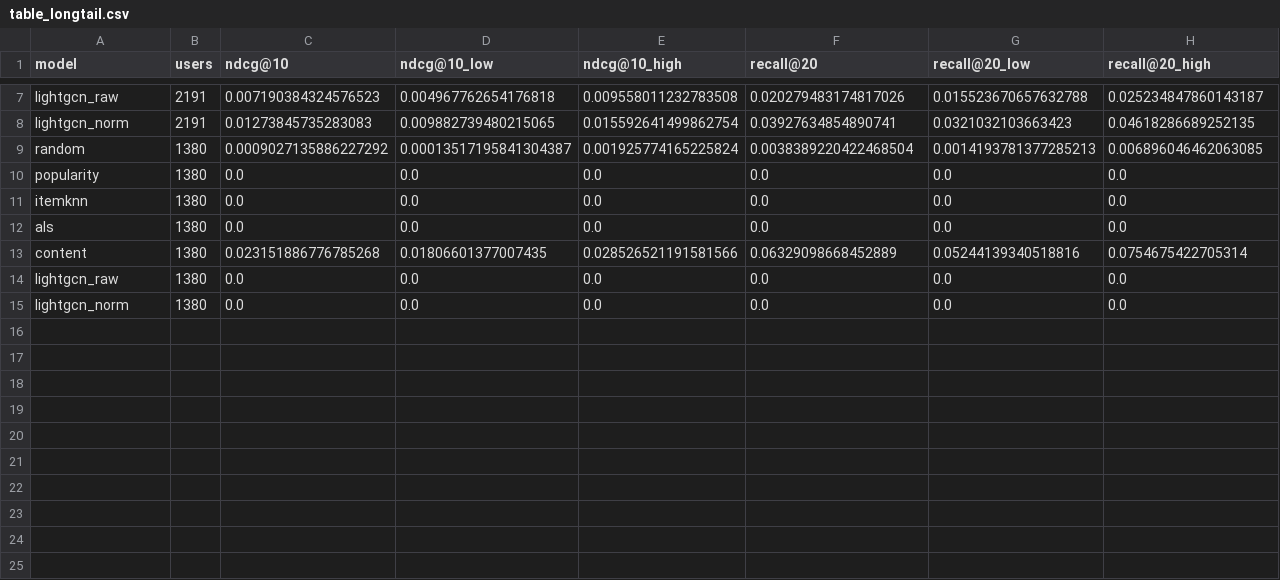
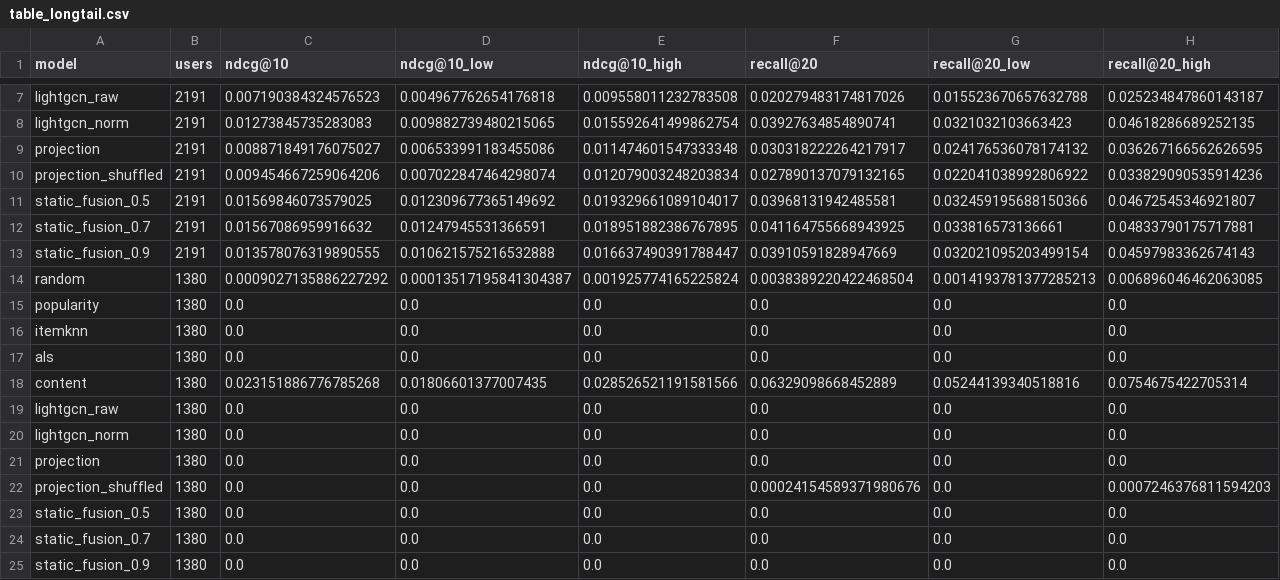
Before and after one commit to Aniketdhar810/LitSense, a CSV file: results/v0/val/table_longtail.csv, drawn as a sheet; only a part is shown, gaps mark what is left out; rows hold the shown columns only; the diff names each change by its address in the sheet, - before the commit and + after, or states it on an @@ line.

```diff
--- a/results/v0/val/table_longtail.csv
+++ b/results/v0/val/table_longtail.csv
+row 9: projection | 2191 | 0.008871849176075027 | 0.006533991183455086 | 0.011474601547333348 | 0.030318222264217917 | 0.024176536078174132 | 0.036267166562626595
+row 10: projection_shuffled | 2191 | 0.009454667259064206 | 0.007022847464298074 | 0.012079003248203834 | 0.027890137079132165 | 0.022041038992806922 | 0.033829090535914236
+row 11: static_fusion_0.5 | 2191 | 0.01569846073579025 | 0.012309677365149692 | 0.019329661089104017 | 0.03968131942485581 | 0.032459195688150366 | 0.04672545346921807
+row 12: static_fusion_0.7 | 2191 | 0.01567086959916632 | 0.01247945531366591 | 0.018951882386767895 | 0.041164755668943925 | 0.033816573136661 | 0.04833790175717881
+row 13: static_fusion_0.9 | 2191 | 0.013578076319890555 | 0.010621575216532888 | 0.016637490391788447 | 0.03910591828947669 | 0.032021095203499154 | 0.04597983362674143
+row 21: projection | 1380 | 0.0 | 0.0 | 0.0 | 0.0 | 0.0 | 0.0
+row 22: projection_shuffled | 1380 | 0.0 | 0.0 | 0.0 | 0.00024154589371980676 | 0.0 | 0.0007246376811594203
+row 23: static_fusion_0.5 | 1380 | 0.0 | 0.0 | 0.0 | 0.0 | 0.0 | 0.0
+row 24: static_fusion_0.7 | 1380 | 0.0 | 0.0 | 0.0 | 0.0 | 0.0 | 0.0
+row 25: static_fusion_0.9 | 1380 | 0.0 | 0.0 | 0.0 | 0.0 | 0.0 | 0.0
```
Also changed, not shown: results/v0/training/lightgcn_val.csv, results/v0/val/table_main.csv, 20 other files.
